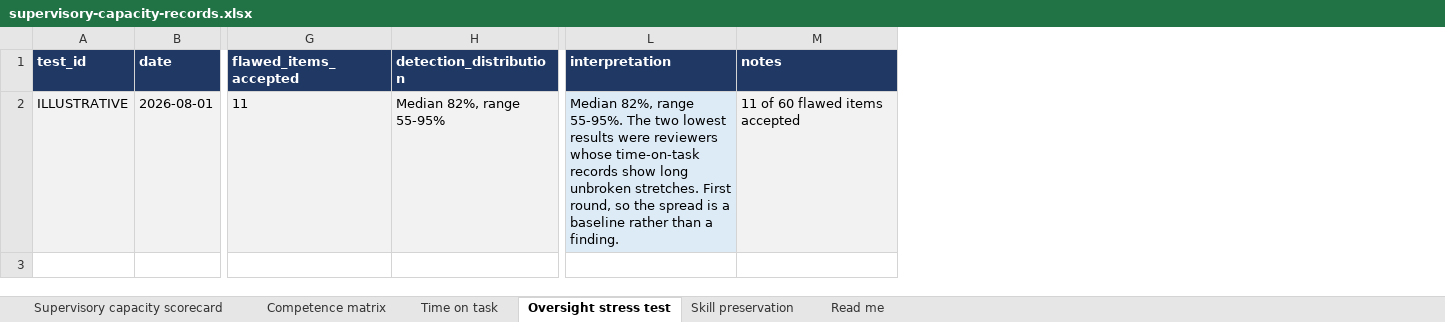
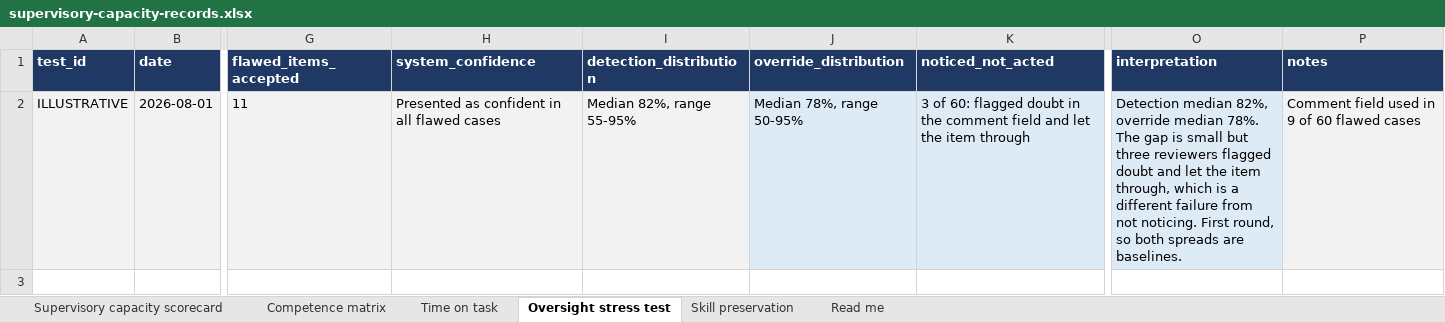
Before and after one commit to dturkina99/supervisory-capacity-assessment, an Excel workbook: templates/supervisory-capacity-records.xlsx, sheet Oversight stress test, drawn as a sheet; only a part is shown, gaps mark what is left out; values as stored, in another font and other column widths than the file's, no borders; addresses are those after the commit; the diff covers the shown part only; the diff names each change by its address in the sheet, - before the commit and + after, or states it on an @@ line.

Commit message:
Separate override from detection; map capabilities to records

```diff
--- a/templates/supervisory-capacity-records.xlsx (sheet Oversight stress test)
+++ b/templates/supervisory-capacity-records.xlsx (sheet Oversight stress test)
+column H (system_confidence), row 2: Presented as confident in all flawed cases
+column J (override_distribution), row 2: Median 78%, range 50-95%
+column K (noticed_not_acted), row 2: 3 of 60: flagged doubt in the comment field and let the item through
-O2 (interpretation): Median 82%, range 55-95%. The two lowest results were reviewers whose time-on-task records show long unbroken stretches. First round, so the spread is a baseline rather than a finding.
+O2 (interpretation): Detection median 82%, override median 78%. The gap is small but three reviewers flagged doubt and let the item through, which is a different failure from not noticing. First round, so both spreads are baselines.
-P2 (notes): 11 of 60 flawed items accepted
+P2 (notes): Comment field used in 9 of 60 flawed cases
```
Also changed, not shown: 2 edited cells elsewhere in this sheet, sheet Competence matrix, sheet Supervisory capacity scorecard, sheet Skill preservation, sheet Time on task, 4 other files.
